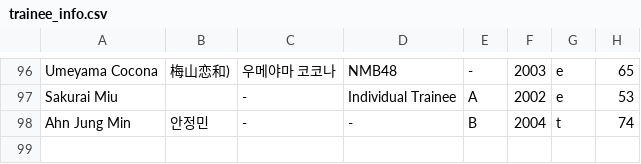
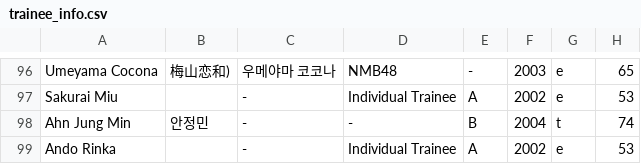
Before and after one commit to xuanhaorank54/PlanetGirls999, a CSV file: trainee_info.csv, drawn as a sheet; only a part is shown, gaps mark what is left out; the diff names each change by its address in the sheet, - before the commit and + after, or states it on an @@ line.

Commit message:
Update trainee_info.csv

```diff
--- a/trainee_info.csv
+++ b/trainee_info.csv
+row 99: Ando Rinka |  | - | Individual Trainee | A | 2002 | e | 53
```
